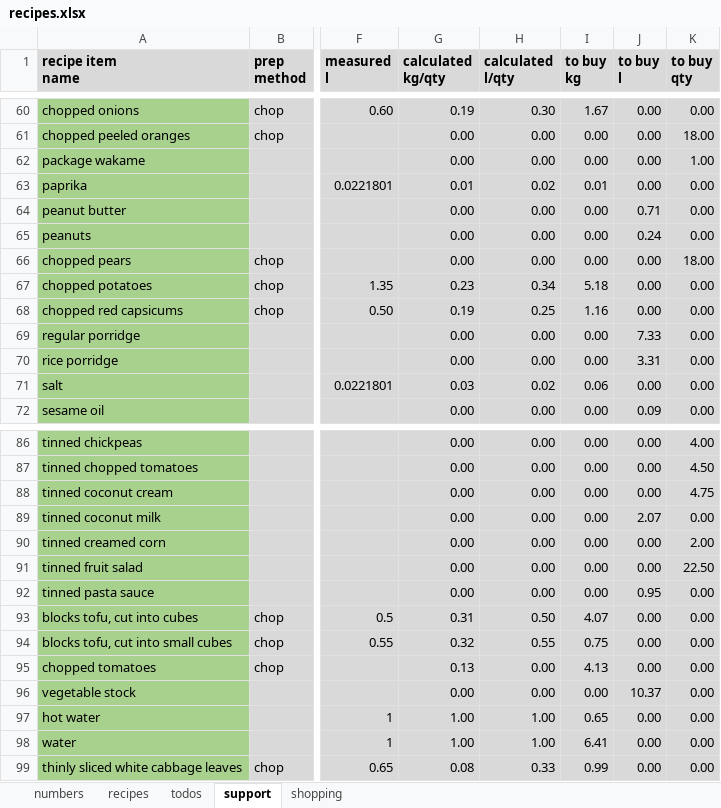
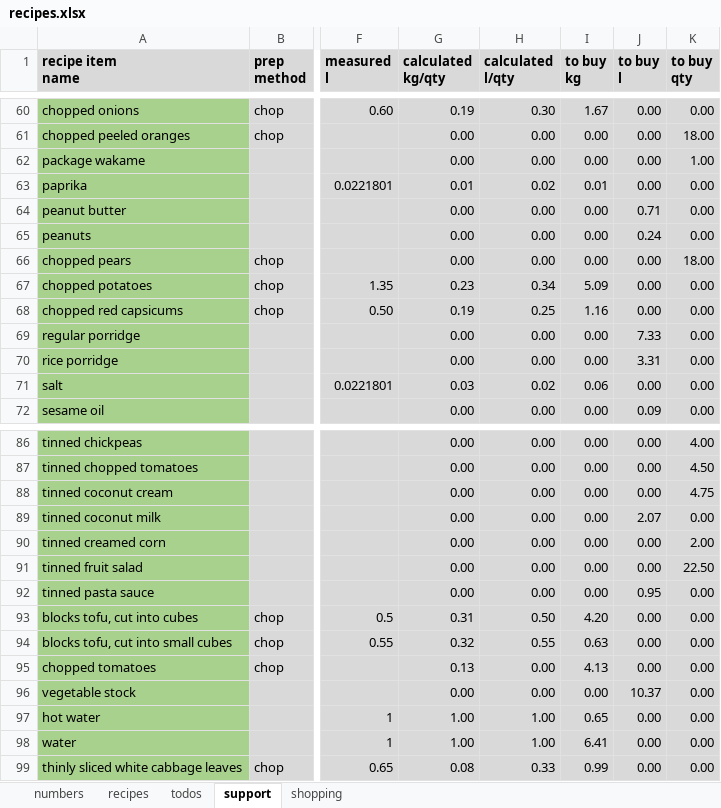
Before and after one commit to leonardguy/dunedin-zen, an Excel workbook: recipes.xlsx, sheet support, drawn as a sheet; only a part is shown, gaps mark what is left out; values as stored, in another font and other column widths than the file's, no borders; conditional formats not drawn; the diff names each change by its address in the sheet, - before the commit and + after, or states it on an @@ line.

```diff
--- a/recipes.xlsx (sheet support)
+++ b/recipes.xlsx (sheet support)
-I67 (to buy kg): 5.18
+I67 (to buy kg): 5.09
-I93 (to buy kg): 4.07
+I93 (to buy kg): 4.20
-I94 (to buy kg): 0.75
+I94 (to buy kg): 0.63
```
Also changed, not shown: sheet recipes, sheet shopping, formulas that keep their value.
